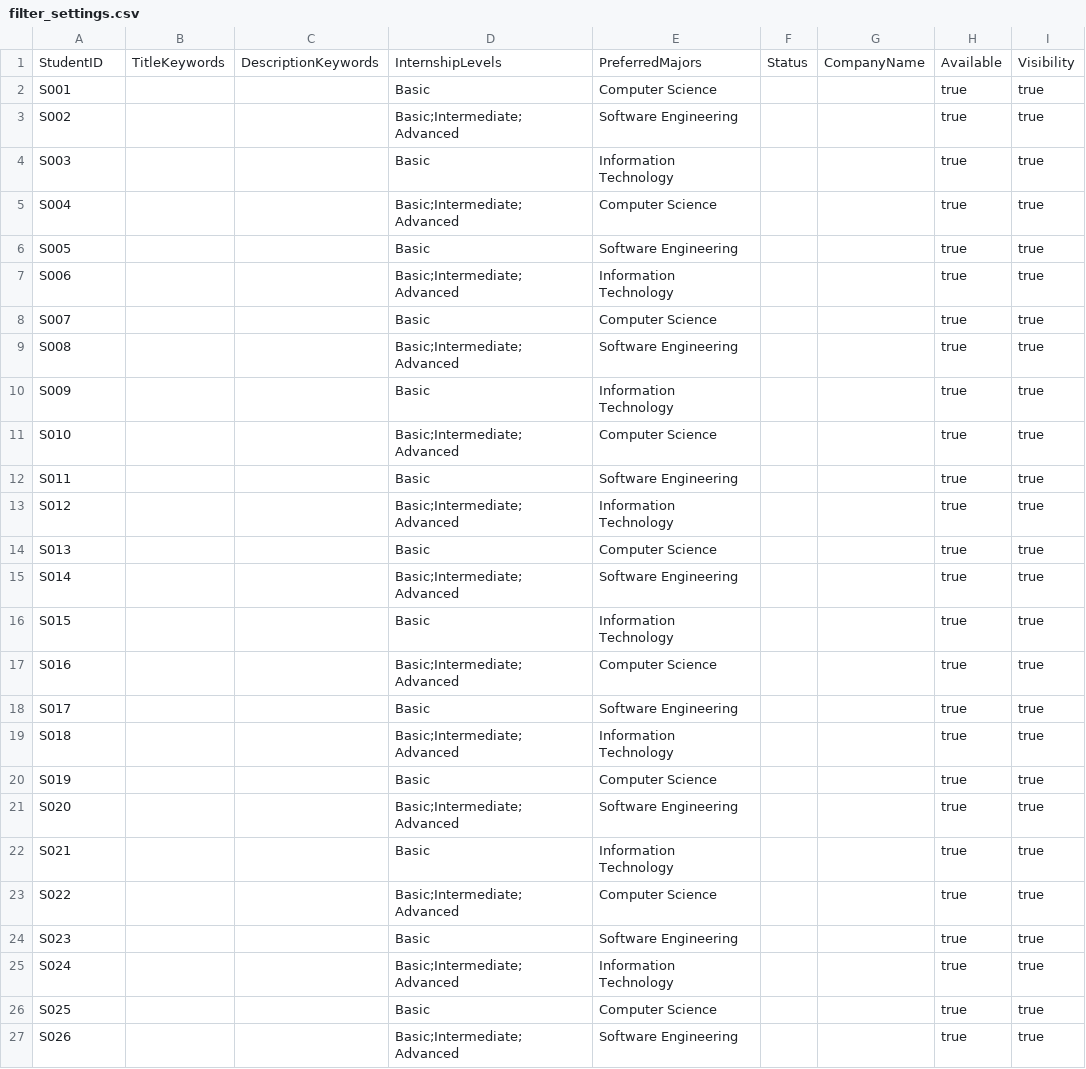
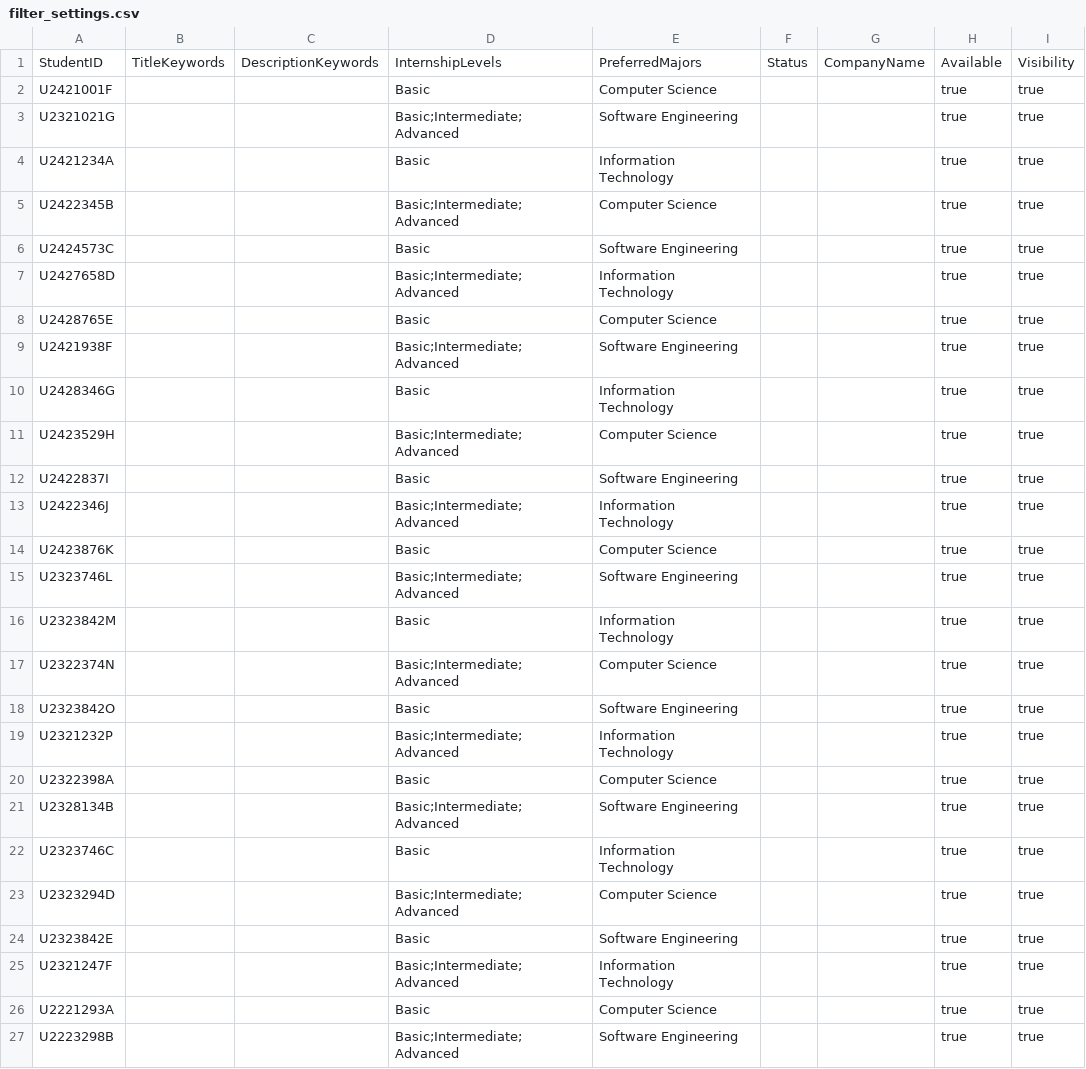
Before and after one commit to caydensoh/sc2002, a CSV file: test_cases/filter_settings.csv, drawn as a sheet; only a part is shown; the diff names each change by its address in the sheet, - before the commit and + after, or states it on an @@ line.

Commit message:
update userIDs update comp rep menu: add data validation

```diff
--- a/test_cases/filter_settings.csv
+++ b/test_cases/filter_settings.csv
-A2: S001
+A2: U2421001F
-A3: S002
+A3: U2321021G
-A4: S003
+A4: U2421234A
-A5: S004
+A5: U2422345B
-A6: S005
+A6: U2424573C
-A7: S006
+A7: U2427658D
-A8: S007
+A8: U2428765E
-A9: S008
+A9: U2421938F
-A10: S009
+A10: U2428346G
-A11: S010
+A11: U2423529H
-A12: S011
+A12: U2422837I
-A13: S012
+A13: U2422346J
-A14: S013
+A14: U2423876K
-A15: S014
+A15: U2323746L
-A16: S015
+A16: U2323842M
-A17: S016
+A17: U2322374N
-A18: S017
+A18: U2323842O
-A19: S018
+A19: U2321232P
-A20: S019
+A20: U2322398A
-A21: S020
+A21: U2328134B
-A22: S021
+A22: U2323746C
-A23: S022
+A23: U2323294D
-A24: S023
+A24: U2323842E
-A25: S024
+A25: U2321247F
-A26: S025
+A26: U2221293A
-A27: S026
+A27: U2223298B
```
Also changed, not shown: test_cases/sample_company_representative_list.csv, test_cases/sample_student_list.csv, 2 other files.
